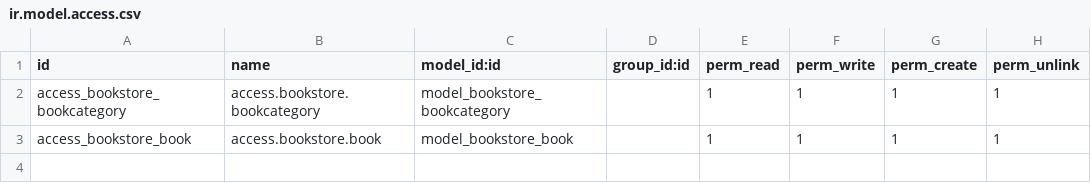
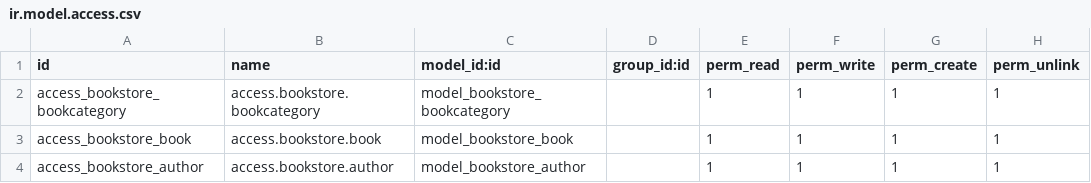
Before and after one commit to Dikihmd01/bookstore-diki, a CSV file: custom/bookstore/security/ir.model.access.csv, drawn as a sheet.

Commit message:
Add: create author models and views

```diff
--- a/custom/bookstore/security/ir.model.access.csv
+++ b/custom/bookstore/security/ir.model.access.csv
@@ -3 +3,2 @@ access_bookstore_bookcategory,access.bookstore.bookcategory,model_bookstore_book
 access_bookstore_book,access.bookstore.book,model_bookstore_book,,1,1,1,1
+access_bookstore_author,access.bookstore.author,model_bookstore_author,,1,1,1,1
```
Also changed, not shown: 6 other files.
